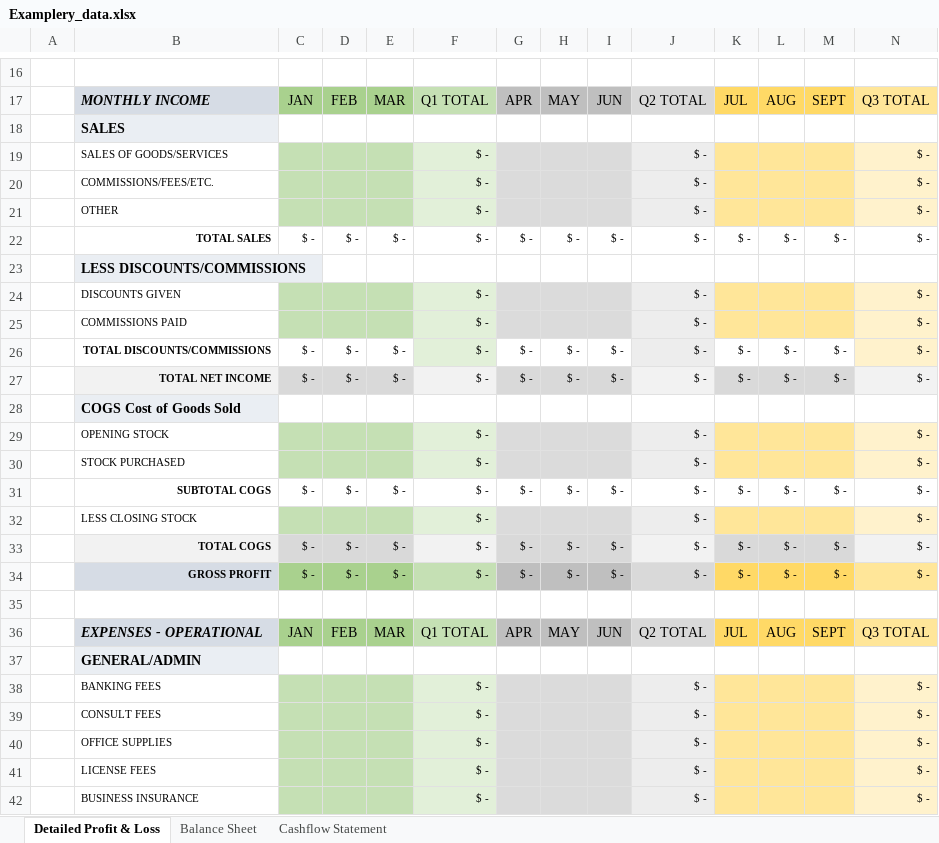
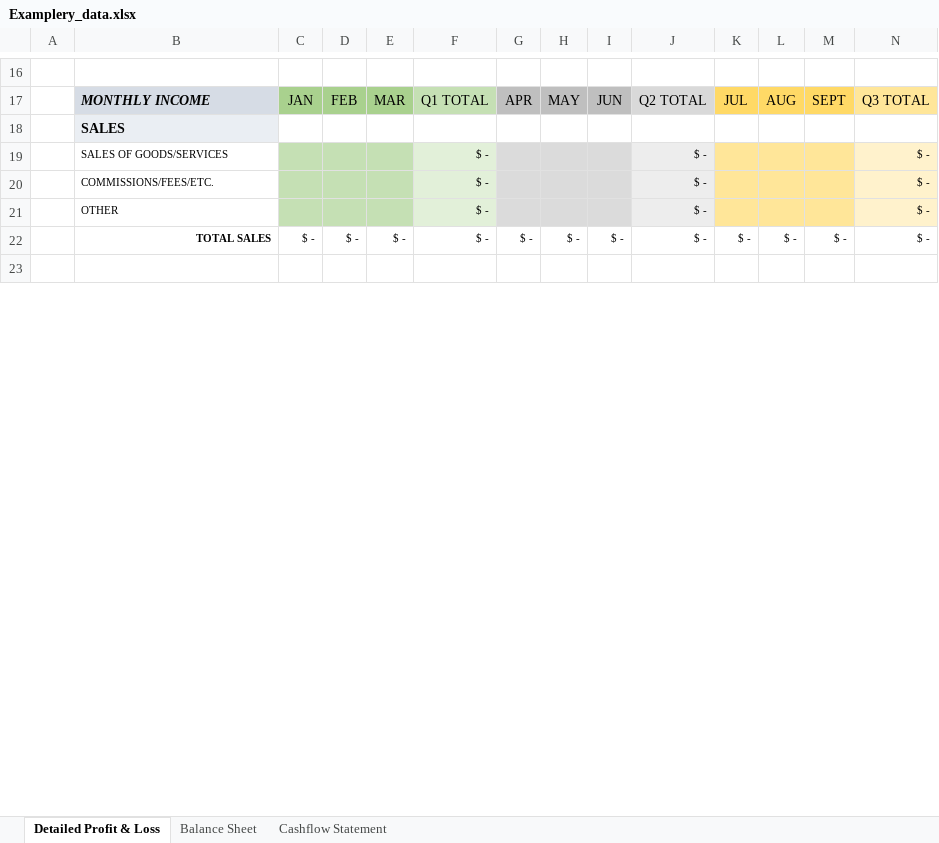
Before and after one commit to Aby-ss/Automate, an Excel workbook: Data and Report Management/Data Visualisation/Examplery_data.xlsx, sheet Detailed Profit & Loss, drawn as a sheet; only a part is shown, gaps mark what is left out; values as stored, in another font and other column widths than the file's, no borders; removed rows and columns are numbered as before the commit, all else as after; rows hold the shown columns only; the diff covers the shown part only; the diff names each change by its address in the sheet, - before the commit and + after, or states it on an @@ line.

```diff
--- a/Data and Report Management/Data Visualisation/Examplery_data.xlsx (sheet Detailed Profit & Loss)
+++ b/Data and Report Management/Data Visualisation/Examplery_data.xlsx (sheet Detailed Profit & Loss)
-row 23:  | LESS DISCOUNTS/COMMISSIONS
-row 24:  | DISCOUNTS GIVEN |  |  |  | $ - |  |  |  | $ - |  |  |  | $ -
-row 25:  | COMMISSIONS PAID |  |  |  | $ - |  |  |  | $ - |  |  |  | $ -
-row 26:  | TOTAL DISCOUNTS/COMMISSIONS | $ - | $ - | $ - | $ - | $ - | $ - | $ - | $ - | $ - | $ - | $ - | $ -
-row 27:  | TOTAL NET INCOME | $ - | $ - | $ - | $ - | $ - | $ - | $ - | $ - | $ - | $ - | $ - | $ -
-row 28:  | COGS Cost of Goods Sold
-row 29:  | OPENING STOCK |  |  |  | $ - |  |  |  | $ - |  |  |  | $ -
-row 30:  | STOCK PURCHASED |  |  |  | $ - |  |  |  | $ - |  |  |  | $ -
-row 31:  | SUBTOTAL COGS | $ - | $ - | $ - | $ - | $ - | $ - | $ - | $ - | $ - | $ - | $ - | $ -
-row 32:  | LESS CLOSING STOCK |  |  |  | $ - |  |  |  | $ - |  |  |  | $ -
-row 33:  | TOTAL COGS | $ - | $ - | $ - | $ - | $ - | $ - | $ - | $ - | $ - | $ - | $ - | $ -
-row 34:  | GROSS PROFIT | $ - | $ - | $ - | $ - | $ - | $ - | $ - | $ - | $ - | $ - | $ - | $ -
-row 36:  | EXPENSES - OPERATIONAL | JAN | FEB | MAR | Q1 TOTAL | APR | MAY | JUN | Q2 TOTAL | JUL | AUG | SEPT | Q3 TOTAL
-row 37:  | GENERAL/ADMIN
-row 38:  | BANKING FEES |  |  |  | $ - |  |  |  | $ - |  |  |  | $ -
-row 39:  | CONSULT FEES |  |  |  | $ - |  |  |  | $ - |  |  |  | $ -
-row 40:  | OFFICE SUPPLIES |  |  |  | $ - |  |  |  | $ - |  |  |  | $ -
-row 41:  | LICENSE FEES |  |  |  | $ - |  |  |  | $ - |  |  |  | $ -
-row 42:  | BUSINESS INSURANCE |  |  |  | $ - |  |  |  | $ - |  |  |  | $ -
```
Also changed, not shown: 109 added rows, 90 removed rows, 18 edited cells and cell formats elsewhere in this sheet, 1 other file.
